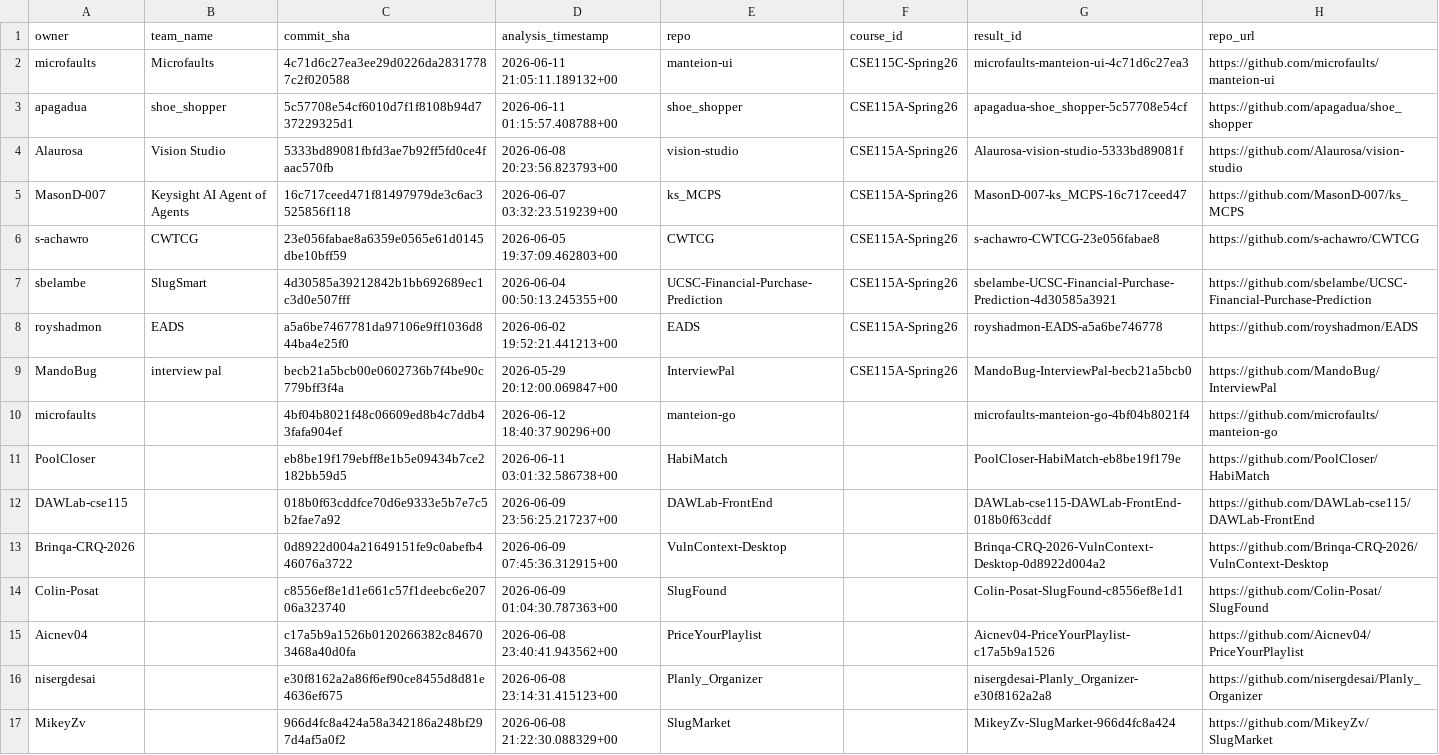
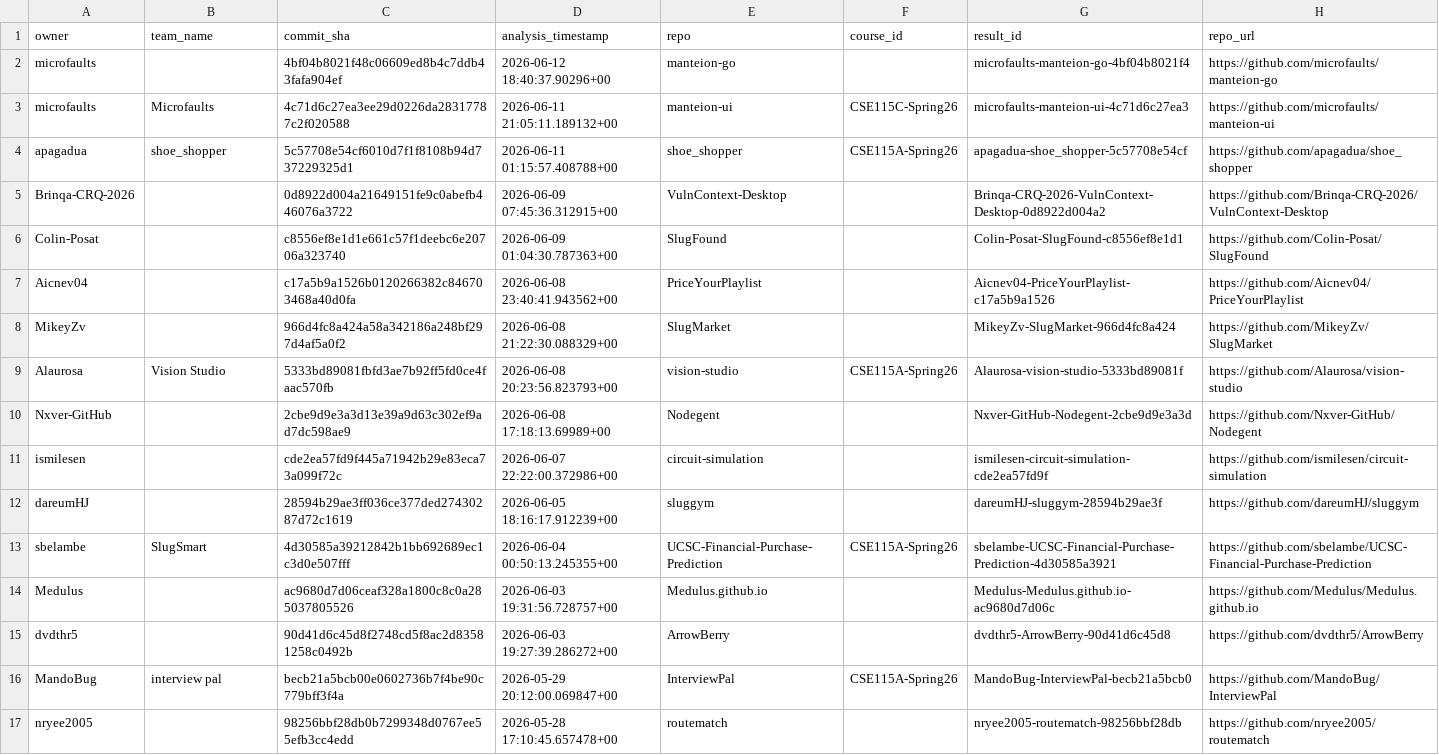
Before and after one commit to scottyUX/ts-repo-metrics, a CSV file: research/datasets/post_ai_16.csv, drawn as a sheet.

Commit message:
Use public distribution-matched post-AI 16 cohort

```diff
--- a/research/datasets/post_ai_16.csv
+++ b/research/datasets/post_ai_16.csv
@@ -1,13 +1,5 @@
 owner,team_name,commit_sha,analysis_timestamp,repo,course_id,result_id,repo_url
+microfaults,,4bf04b8021f48c06609ed8b4c7ddb43fafa904ef,2026-06-12 18:40:37.90296+00,manteion-go,,microfaults-manteion-go-4bf04b8021f4,https://github.com/microfaults/manteion-go
 microfaults,Microfaults,4c71d6c27ea3ee29d0226da28317787c2f020588,2026-06-11 21:05:11.189132+00,manteion-ui,CSE115C-Spring26,microfaults-manteion-ui-4c71d6c27ea3,https://github.com/microfaults/manteion-ui
 apagadua,shoe_shopper,5c57708e54cf6010d7f1f8108b94d737229325d1,2026-06-11 01:15:57.408788+00,shoe_shopper,CSE115A-Spring26,apagadua-shoe_shopper-5c57708e54cf,https://github.com/apagadua/shoe_shopper
-Alaurosa,Vision Studio,5333bd89081fbfd3ae7b92ff5fd0ce4faac570fb,2026-06-08 20:23:56.823793+00,vision-studio,CSE115A-Spring26,Alaurosa-vision-studio-5333bd89081f,https://github.com/Alaurosa/vision-studio
-MasonD-007,Keysight AI Agent of Agents,16c717ceed471f81497979de3c6ac3525856f118,2026-06-07 03:32:23.519239+00,ks_MCPS,CSE115A-Spring26,MasonD-007-ks_MCPS-16c717ceed47,https://github.com/MasonD-007/ks_MCPS
-s-achawro,CWTCG,23e056fabae8a6359e0565e61d0145dbe10bff59,2026-06-05 19:37:09.462803+00,CWTCG,CSE115A-Spring26,s-achawro-CWTCG-23e056fabae8,https://github.com/s-achawro/CWTCG
-sbelambe,SlugSmart,4d30585a39212842b1bb692689ec1c3d0e507fff,2026-06-04 00:50:13.245355+00,UCSC-Financial-Purchase-Prediction,CSE115A-Spring26,sbelambe-UCSC-Financial-Purchase-Prediction-4d30585a3921,https://github.com/sbelambe/UCSC-Financial-Purchase-Prediction
-royshadmon,EADS,a5a6be7467781da97106e9ff1036d844ba4e25f0,2026-06-02 19:52:21.441213+00,EADS,CSE115A-Spring26,royshadmon-EADS-a5a6be746778,https://github.com/royshadmon/EADS
-MandoBug,interview pal,becb21a5bcb00e0602736b7f4be90c779bff3f4a,2026-05-29 20:12:00.069847+00,InterviewPal,CSE115A-Spring26,MandoBug-InterviewPal-becb21a5bcb0,https://github.com/MandoBug/InterviewPal
-microfaults,,4bf04b8021f48c06609ed8b4c7ddb43fafa904ef,2026-06-12 18:40:37.90296+00,manteion-go,,microfaults-manteion-go-4bf04b8021f4,https://github.com/microfaults/manteion-go
-PoolCloser,,eb8be19f179ebff8e1b5e09434b7ce2182bb59d5,2026-06-11 03:01:32.586738+00,HabiMatch,,PoolCloser-HabiMatch-eb8be19f179e,https://github.com/PoolCloser/HabiMatch
-DAWLab-cse115,,018b0f63cddfce70d6e9333e5b7e7c5b2fae7a92,2026-06-09 23:56:25.217237+00,DAWLab-FrontEnd,,DAWLab-cse115-DAWLab-FrontEnd-018b0f63cddf,https://github.com/DAWLab-cse115/DAWLab-FrontEnd
 Brinqa-CRQ-2026,,0d8922d004a21649151fe9c0abefb446076a3722,2026-06-09 07:45:36.312915+00,VulnContext-Desktop,,Brinqa-CRQ-2026-VulnContext-Desktop-0d8922d004a2,https://github.com/Brinqa-CRQ-2026/VulnContext-Desktop
@@ -15,3 +7,11 @@ Colin-Posat,,c8556ef8e1d1e661c57f1deebc6e20706a323740,2026-06-09 01:04:30.787363
 Aicnev04,,c17a5b9a1526b0120266382c846703468a40d0fa,2026-06-08 23:40:41.943562+00,PriceYourPlaylist,,Aicnev04-PriceYourPlaylist-c17a5b9a1526,https://github.com/Aicnev04/PriceYourPlaylist
-nisergdesai,,e30f8162a2a86f6ef90ce8455d8d81e4636ef675,2026-06-08 23:14:31.415123+00,Planly_Organizer,,nisergdesai-Planly_Organizer-e30f8162a2a8,https://github.com/nisergdesai/Planly_Organizer
 MikeyZv,,966d4fc8a424a58a342186a248bf297d4af5a0f2,2026-06-08 21:22:30.088329+00,SlugMarket,,MikeyZv-SlugMarket-966d4fc8a424,https://github.com/MikeyZv/SlugMarket
+Alaurosa,Vision Studio,5333bd89081fbfd3ae7b92ff5fd0ce4faac570fb,2026-06-08 20:23:56.823793+00,vision-studio,CSE115A-Spring26,Alaurosa-vision-studio-5333bd89081f,https://github.com/Alaurosa/vision-studio
+Nxver-GitHub,,2cbe9d9e3a3d13e39a9d63c302ef9ad7dc598ae9,2026-06-08 17:18:13.69989+00,Nodegent,,Nxver-GitHub-Nodegent-2cbe9d9e3a3d,https://github.com/Nxver-GitHub/Nodegent
+ismilesen,,cde2ea57fd9f445a71942b29e83eca73a099f72c,2026-06-07 22:22:00.372986+00,circuit-simulation,,ismilesen-circuit-simulation-cde2ea57fd9f,https://github.com/ismilesen/circuit-simulation
+dareumHJ,,28594b29ae3ff036ce377ded27430287d72c1619,2026-06-05 18:16:17.912239+00,sluggym,,dareumHJ-sluggym-28594b29ae3f,https://github.com/dareumHJ/sluggym
+sbelambe,SlugSmart,4d30585a39212842b1bb692689ec1c3d0e507fff,2026-06-04 00:50:13.245355+00,UCSC-Financial-Purchase-Prediction,CSE115A-Spring26,sbelambe-UCSC-Financial-Purchase-Prediction-4d30585a3921,https://github.com/sbelambe/UCSC-Financial-Purchase-Prediction
+Medulus,,ac9680d7d06ceaf328a1800c8c0a285037805526,2026-06-03 19:31:56.728757+00,Medulus.github.io,,Medulus-Medulus.github.io-ac9680d7d06c,https://github.com/Medulus/Medulus.github.io
+dvdthr5,,90d41d6c45d8f2748cd5f8ac2d83581258c0492b,2026-06-03 19:27:39.286272+00,ArrowBerry,,dvdthr5-ArrowBerry-90d41d6c45d8,https://github.com/dvdthr5/ArrowBerry
+MandoBug,interview pal,becb21a5bcb00e0602736b7f4be90c779bff3f4a,2026-05-29 20:12:00.069847+00,InterviewPal,CSE115A-Spring26,MandoBug-InterviewPal-becb21a5bcb0,https://github.com/MandoBug/InterviewPal
+nryee2005,,98256bbf28db0b7299348d0767ee55efb3cc4edd,2026-05-28 17:10:45.657478+00,routematch,,nryee2005-routematch-98256bbf28db,https://github.com/nryee2005/routematch
```
